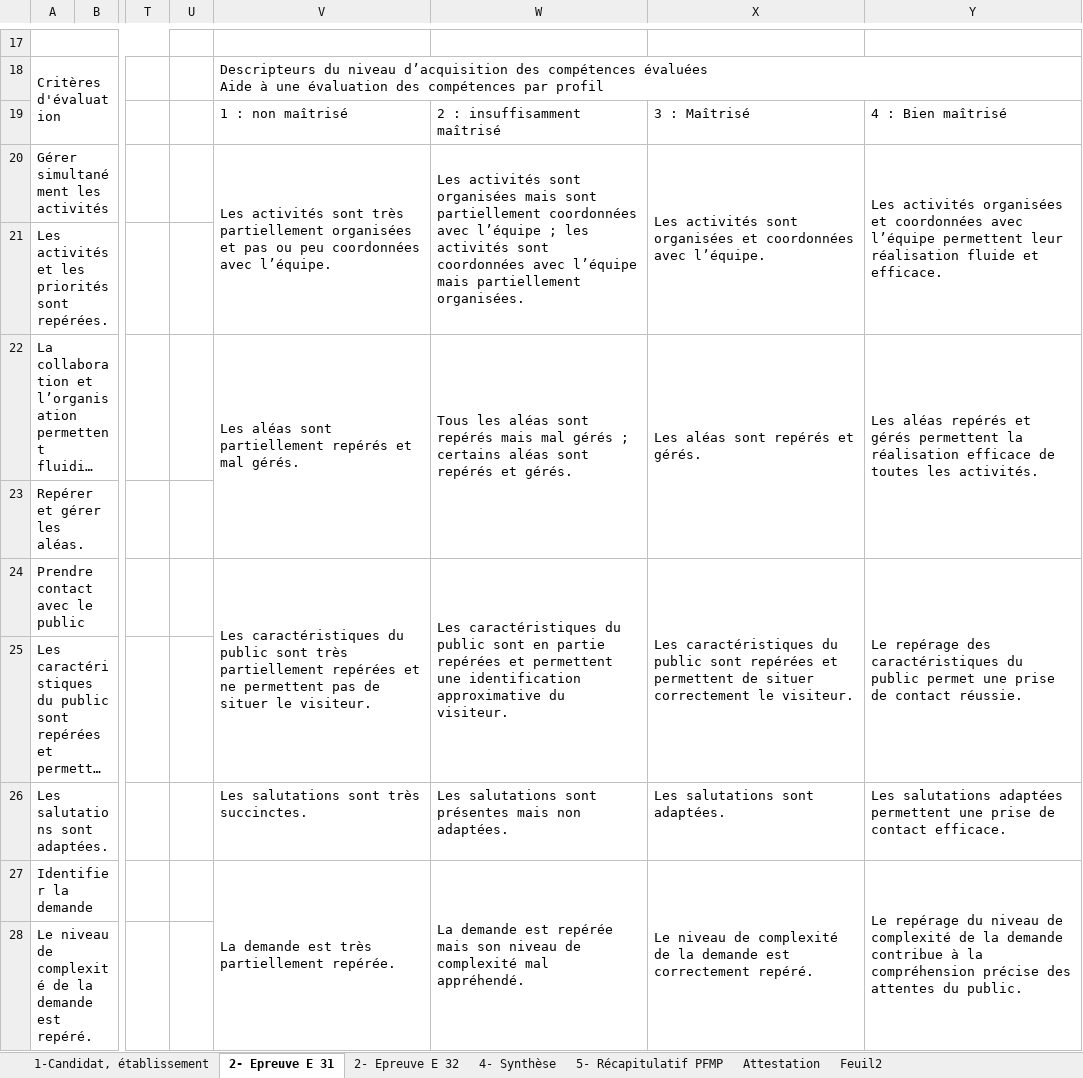
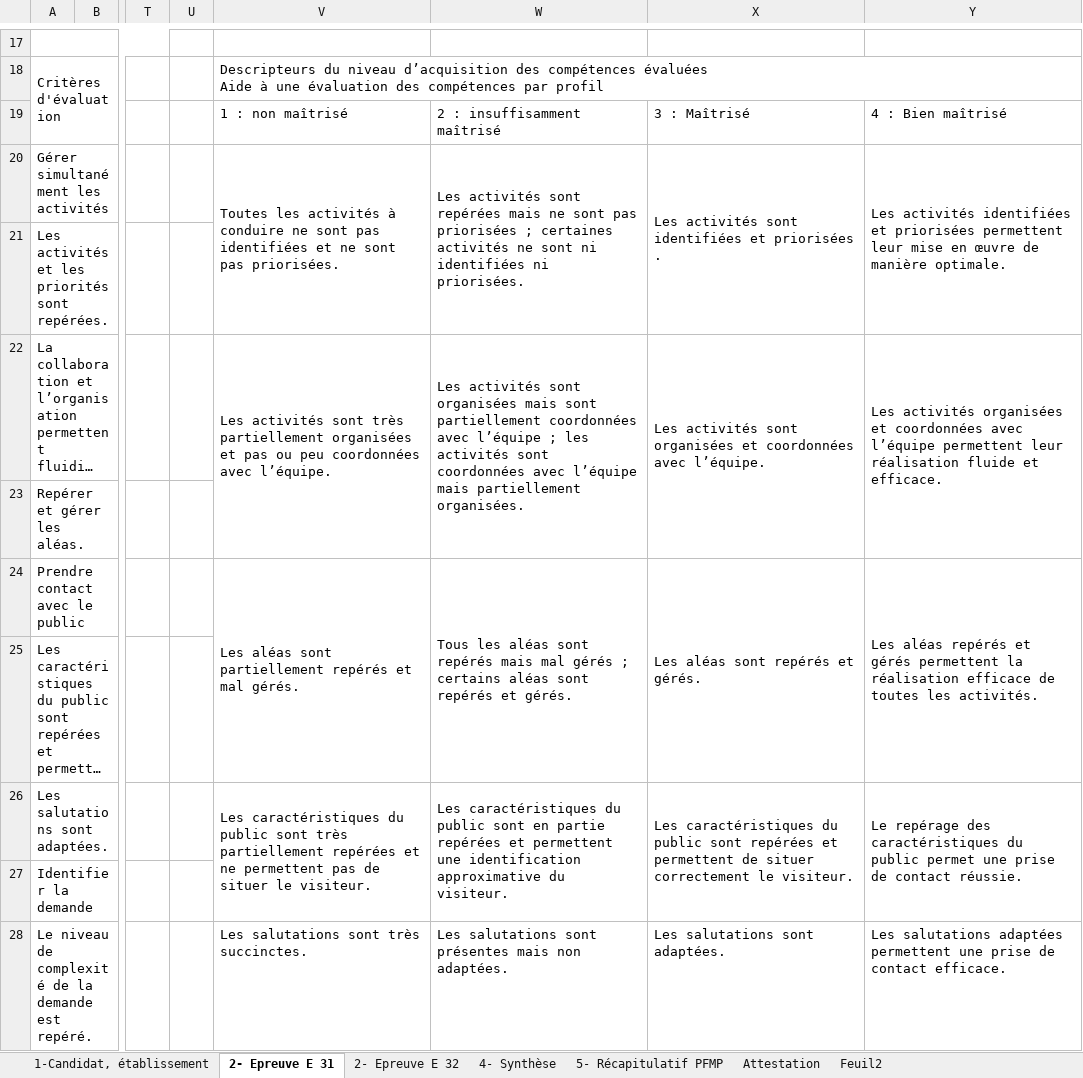
Before and after one commit to ntec19/ALIDade, an Excel workbook: MODELES/31212.xlsx, sheet 2- Epreuve E 31, drawn as a sheet; only a part is shown, gaps mark what is left out; long unchanged cells end in …; values as stored, in another font and other column widths than the file's, no cell formats; charts and pictures not drawn; removed rows and columns are numbered as before the commit, all else as after; the diff covers the shown part only; the diff names each change by its address in the sheet, - before the commit and + after, or states it on an @@ line.

```diff
--- a/MODELES/31212.xlsx (sheet 2- Epreuve E 31)
+++ b/MODELES/31212.xlsx (sheet 2- Epreuve E 31)
-V20: Les activités sont très partiellement organisées et pas ou peu coordonnées avec l’équipe.
+V20: Toutes les activités à conduire ne sont pas identifiées et ne sont pas priorisées.
-W20: …activités sont organisées mais sont partiellement coordonnées avec l’équipe ; les activités sont coordonnées avec l’équipe mais partiellement organisées.
+W20: …activités sont repérées mais ne sont pas priorisées ; certaines activités ne sont ni identifiées ni priorisées.
-X20: …activités sont organisées et coordonnées avec l’équipe.
+X20: …activités sont identifiées et priorisées .
-Y20: Les activités organisées et coordonnées avec l’équipe permettent leur réalisation fluide et efficace.
+Y20: Les activités identifiées et priorisées permettent leur mise en œuvre de manière optimale.
-V22: Les aléas sont partiellement repérés et mal gérés.
+V22: Les activités sont très partiellement organisées et pas ou peu coordonnées avec l’équipe.
-W22: Tous les aléas sont repérés mais mal gérés ; certains aléas sont repérés et gérés.
+W22: Les activités sont organisées mais sont partiellement coordonnées avec l’équipe ; les activités sont coordonnées avec l’équipe mais partiellement organisées.
-X22: Les aléas sont repérés et gérés.
+X22: Les activités sont organisées et coordonnées avec l’équipe.
-Y22: Les aléas repérés et gérés permettent la réalisation efficace de toutes les activités.
+Y22: Les activités organisées et coordonnées avec l’équipe permettent leur réalisation fluide et efficace.
-V24: Les caractéristiques du public sont très partiellement repérées et ne permettent pas de situer le visiteur.
+V24: Les aléas sont partiellement repérés et mal gérés.
-W24: Les caractéristiques du public sont en partie repérées et permettent une identification approximative du visiteur.
+W24: Tous les aléas sont repérés mais mal gérés ; certains aléas sont repérés et gérés.
-X24: Les caractéristiques du public sont repérées et permettent de situer correctement le visiteur.
+X24: Les aléas sont repérés et gérés.
-Y24: Le repérage des caractéristiques du public permet une prise de contact réussie.
+Y24: Les aléas repérés et gérés permettent la réalisation efficace de toutes les activités.
-V26: Les salutations sont très succinctes.
+V26: Les caractéristiques du public sont très partiellement repérées et ne permettent pas de situer le visiteur.
+V26:V27 merged
-W26: Les salutations sont présentes mais non adaptées.
+W26: Les caractéristiques du public sont en partie repérées et permettent une identification approximative du visiteur.
+W26:W27 merged
-X26: Les salutations sont adaptées.
+X26: Les caractéristiques du public sont repérées et permettent de situer correctement le visiteur.
+X26:X27 merged
-Y26: Les salutations adaptées permettent une prise de contact efficace.
+Y26: Le repérage des caractéristiques du public permet une prise de contact réussie.
+Y26:Y27 merged
-V27: La demande est très partiellement repérée.
+V27: (empty)
-V27:V28 merged
-W27: La demande est repérée mais son niveau de complexité mal appréhendé.
+W27: (empty)
-W27:W28 merged
-X27: Le niveau de complexité de la demande est correctement repéré.
+X27: (empty)
-X27:X28 merged
-Y27: Le repérage du niveau de complexité de la demande contribue à la compréhension précise des attentes du public.
+Y27: (empty)
-Y27:Y28 merged
-V28: (empty)
+V28: Les salutations sont très succinctes.
-W28: (empty)
+W28: Les salutations sont présentes mais non adaptées.
-X28: (empty)
+X28: Les salutations sont adaptées.
-Y28: (empty)
+Y28: Les salutations adaptées permettent une prise de contact efficace.
```
Also changed, not shown: 5 added rows, 5 removed rows, 1 moved row, 42 edited cells and merged cells elsewhere in this sheet, sheet 5- Récapitulatif PFMP, sheet 4- Synthèse, sheet Attestation, sheet 2- Epreuve E 32, sheet 1-Candidat, établissement, cell formats, formulas that keep their value, charts or pictures, MODELES/31213.xlsx, MODELES/31214.xlsx, 5 other files.
